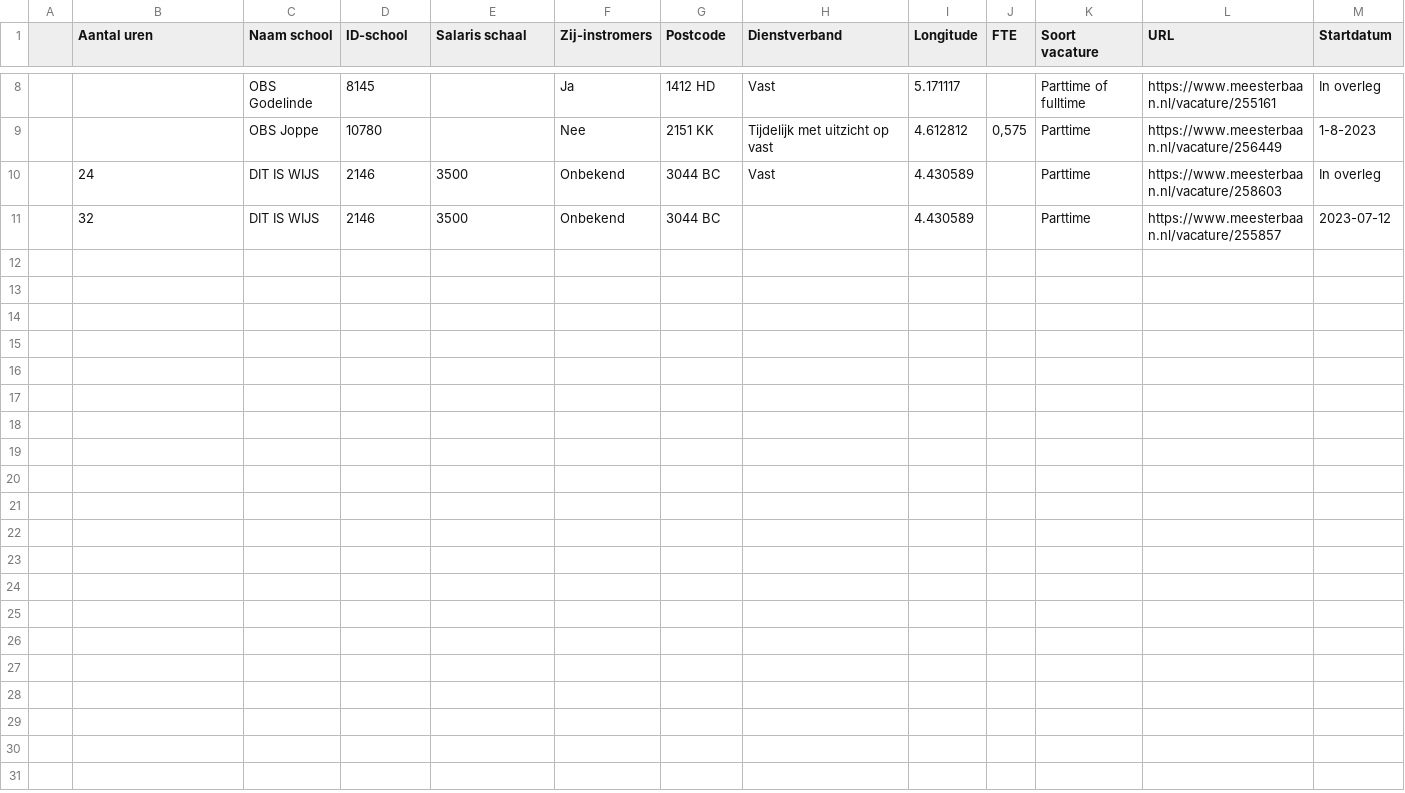
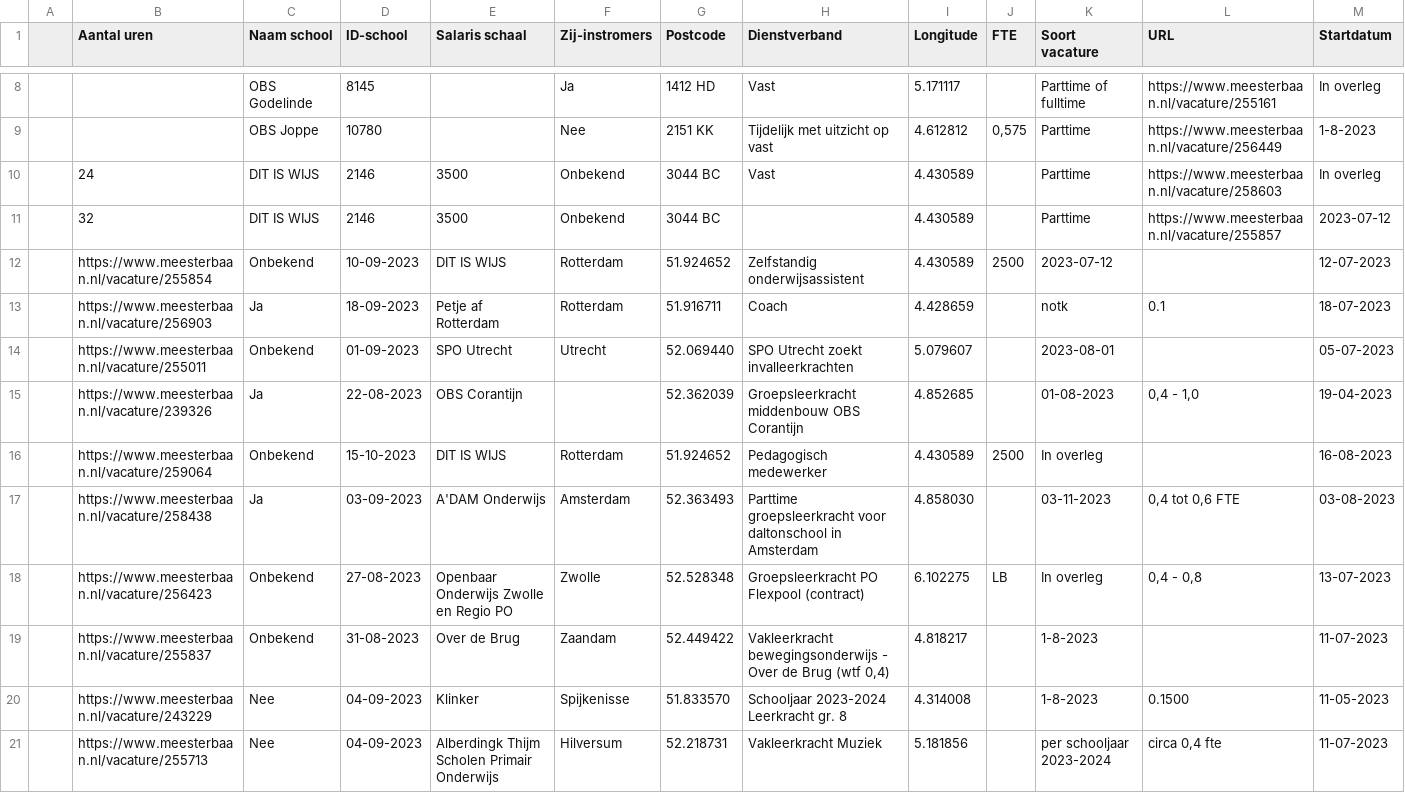
Before and after one commit to justusvervaart/vacatures-leerkrachten, a CSV file: vacatures_basisonderwijs.csv, drawn as a sheet; only a part is shown, gaps mark what is left out; rows hold the shown columns only; the diff names each change by its address in the sheet, - before the commit and + after, or states it on an @@ line.

```diff
--- a/vacatures_basisonderwijs.csv
+++ b/vacatures_basisonderwijs.csv
+row 12:  | https://www.meesterbaan.nl/vacature/255854 | Onbekend | 10-09-2023 | DIT IS WIJS | Rotterdam | 51.924652 | Zelfstandig onderwijsassistent | 4.430589 | 2500 | 2023-07-12 |  | 12-07-2023
+row 13:  | https://www.meesterbaan.nl/vacature/256903 | Ja | 18-09-2023 | Petje af Rotterdam | Rotterdam | 51.916711 | Coach | 4.428659 |  | notk | 0.1 | 18-07-2023
+row 14:  | https://www.meesterbaan.nl/vacature/255011 | Onbekend | 01-09-2023 | SPO Utrecht | Utrecht | 52.069440 | SPO Utrecht zoekt invalleerkrachten | 5.079607 |  | 2023-08-01 |  | 05-07-2023
+row 15:  | https://www.meesterbaan.nl/vacature/239326 | Ja | 22-08-2023 | OBS Corantijn |  | 52.362039 | Groepsleerkracht middenbouw OBS Corantijn | 4.852685 |  | 01-08-2023 | 0,4 - 1,0 | 19-04-2023
+row 16:  | https://www.meesterbaan.nl/vacature/259064 | Onbekend | 15-10-2023 | DIT IS WIJS | Rotterdam | 51.924652 | Pedagogisch medewerker | 4.430589 | 2500 | In overleg |  | 16-08-2023
+row 17:  | https://www.meesterbaan.nl/vacature/258438 | Ja | 03-09-2023 | A'DAM Onderwijs | Amsterdam | 52.363493 | Parttime groepsleerkracht voor daltonschool in Amsterdam | 4.858030 |  | 03-11-2023 | 0,4 tot 0,6 FTE | 03-08-2023
+row 18:  | https://www.meesterbaan.nl/vacature/256423 | Onbekend | 27-08-2023 | Openbaar Onderwijs Zwolle en Regio PO | Zwolle | 52.528348 | Groepsleerkracht PO Flexpool (contract) | 6.102275 | LB | In overleg | 0,4 - 0,8 | 13-07-2023
+row 19:  | https://www.meesterbaan.nl/vacature/255837 | Onbekend | 31-08-2023 | Over de Brug | Zaandam | 52.449422 | Vakleerkracht bewegingsonderwijs - Over de Brug (wtf 0,4) | 4.818217 |  | 1-8-2023 |  | 11-07-2023
+row 20:  | https://www.meesterbaan.nl/vacature/243229 | Nee | 04-09-2023 | Klinker | Spijkenisse | 51.833570 | Schooljaar 2023-2024 Leerkracht gr. 8 | 4.314008 |  | 1-8-2023 | 0.1500 | 11-05-2023
+row 21:  | https://www.meesterbaan.nl/vacature/255713 | Nee | 04-09-2023 | Alberdingk Thijm Scholen Primair Onderwijs | Hilversum | 52.218731 | Vakleerkracht Muziek | 5.181856 |  | per schooljaar 2023-2024 | circa 0,4 fte | 11-07-2023
```
